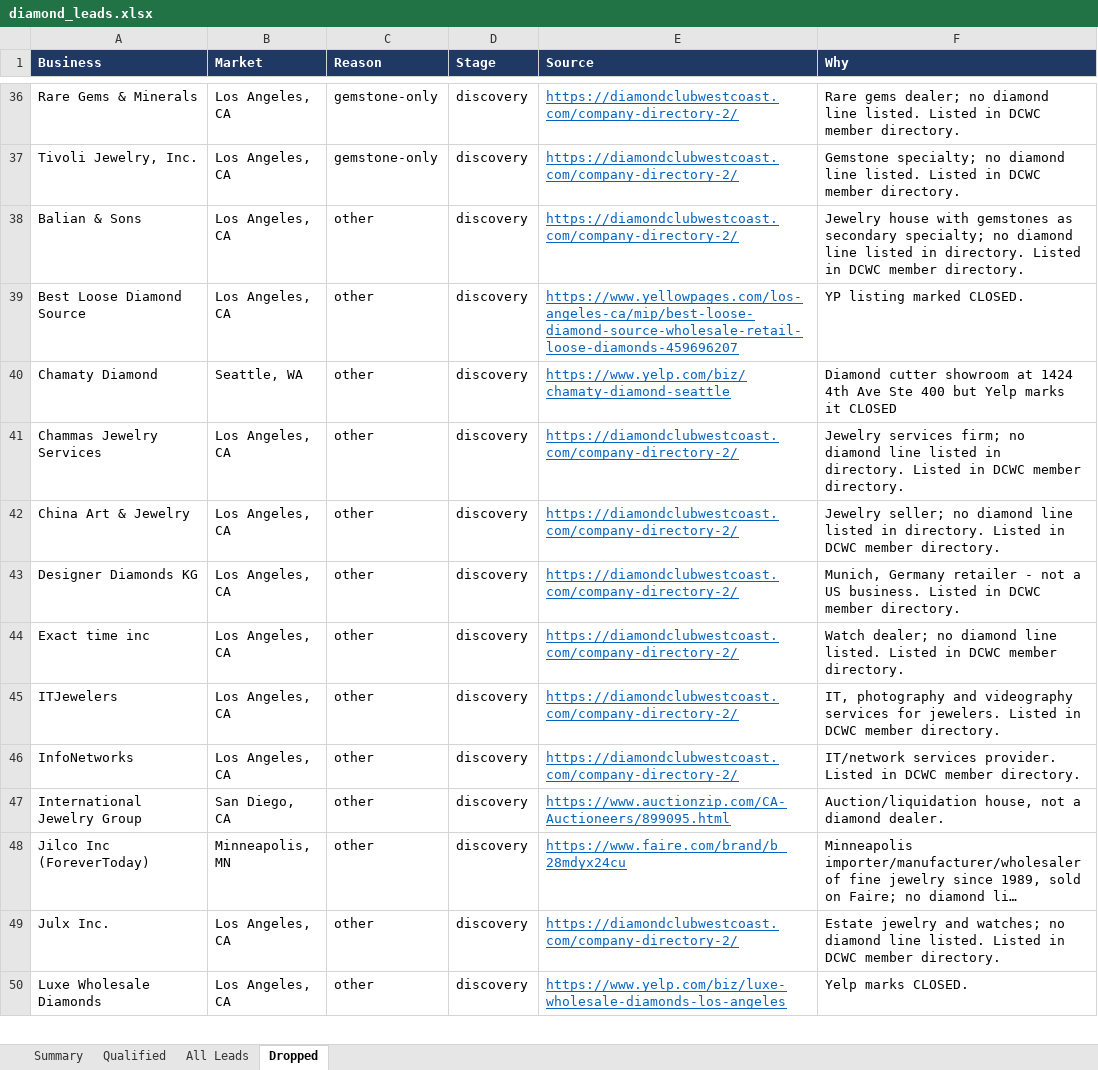
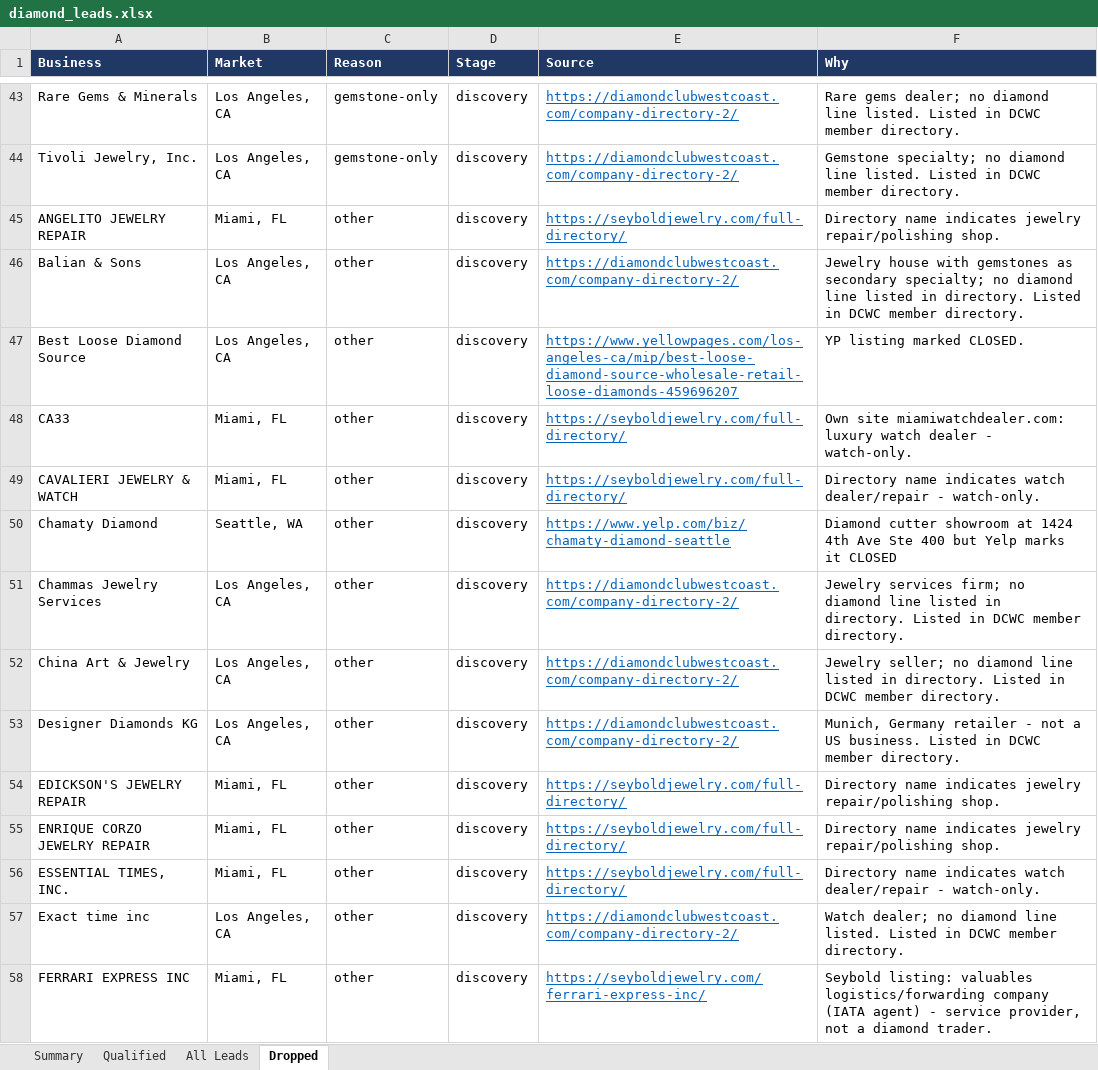
Before and after one commit to riyaansheth/claude-cloud, an Excel workbook: leadrun_diamonds/diamond_leads.xlsx, sheet Dropped, drawn as a sheet; only a part is shown, gaps mark what is left out; the shorter side is filled out with more unchanged rows; long unchanged cells end in …; values as stored, in another font and other column widths than the file's, no borders; the diff covers the shown part only; the diff names each change by its address in the sheet, - before the commit and + after, or states it on an @@ line.

```diff
--- a/leadrun_diamonds/diamond_leads.xlsx (sheet Dropped)
+++ b/leadrun_diamonds/diamond_leads.xlsx (sheet Dropped)
+row 45: ANGELITO JEWELRY REPAIR | Miami, FL | other | discovery | https://seyboldjewelry.com/full-directory/ | Directory name indicates jewelry repair/polishing shop.
+row 48: CA33 | Miami, FL | other | discovery | https://seyboldjewelry.com/full-directory/ | Own site miamiwatchdealer.com: luxury watch dealer - watch-only.
+row 49: CAVALIERI JEWELRY & WATCH | Miami, FL | other | discovery | https://seyboldjewelry.com/full-directory/ | Directory name indicates watch dealer/repair - watch-only.
+row 54: EDICKSON'S JEWELRY REPAIR | Miami, FL | other | discovery | https://seyboldjewelry.com/full-directory/ | Directory name indicates jewelry repair/polishing shop.
+row 55: ENRIQUE CORZO JEWELRY REPAIR | Miami, FL | other | discovery | https://seyboldjewelry.com/full-directory/ | Directory name indicates jewelry repair/polishing shop.
+row 56: ESSENTIAL TIMES, INC. | Miami, FL | other | discovery | https://seyboldjewelry.com/full-directory/ | Directory name indicates watch dealer/repair - watch-only.
+row 58: FERRARI EXPRESS INC | Miami, FL | other | discovery | https://seyboldjewelry.com/ferrari-express-inc/ | Seybold listing: valuables logistics/forwarding company (IATA agent) - service provider, not a diamond trader.
```
Also changed, not shown: 177 added rows elsewhere in this sheet, sheet All Leads, sheet Qualified, sheet Summary, 7 other files.
